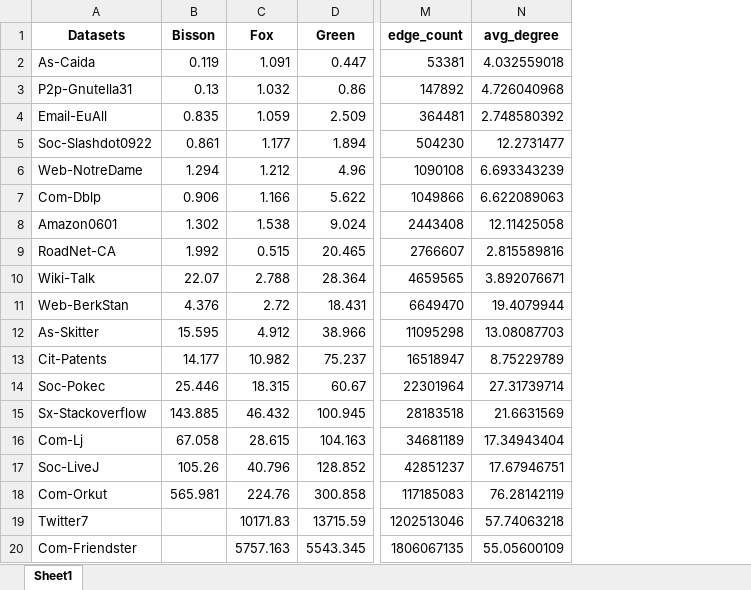
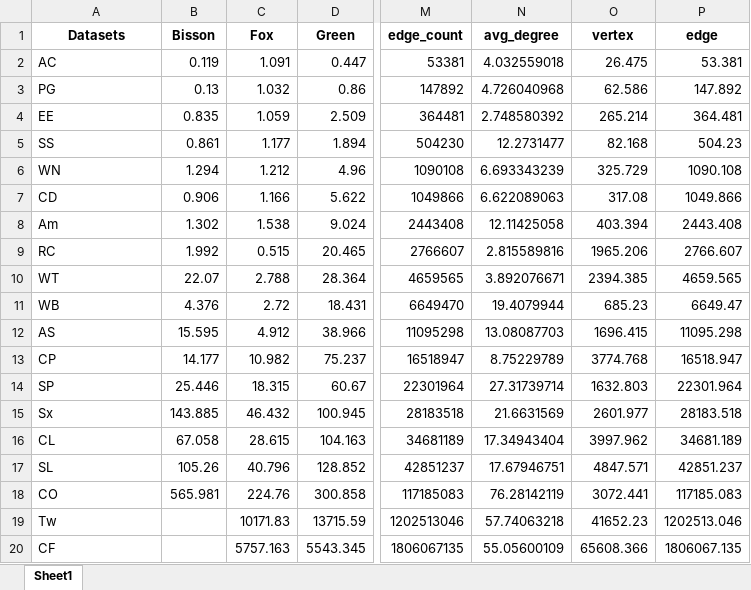
Before and after one commit to Nanqipro/TC_Log_result_processing, an Excel workbook: draw_graph/all_log/time_all.xlsx, sheet Sheet1, drawn as a sheet; only a part is shown, gaps mark what is left out; values as stored, in another font and other column widths than the file's, no borders; the diff names each change by its address in the sheet, - before the commit and + after, or states it on an @@ line.

```diff
--- a/draw_graph/all_log/time_all.xlsx (sheet Sheet1)
+++ b/draw_graph/all_log/time_all.xlsx (sheet Sheet1)
+column O (vertex), rows 2-20: 26.475 | 62.586 | 265.214 | 82.168 | 325.729 | 317.08 | 403.394 | 1965.206 | 2394.385 | 685.23 | 1696.415 | 3774.768 | 1632.803 | 2601.977 | 3997.962 | 4847.571 | 3072.441 | 41652.23 | 65608.366
+column P (edge), rows 2-20: 53.381 | 147.892 | 364.481 | 504.23 | 1090.108 | 1049.866 | 2443.408 | 2766.607 | 4659.565 | 6649.47 | 11095.298 | 16518.947 | 22301.964 | 28183.518 | 34681.189 | 42851.237 | 117185.083 | 1202513.046 | 1806067.135
-A2 (Datasets): As-Caida
+A2 (Datasets): AC
-A3 (Datasets): P2p-Gnutella31
+A3 (Datasets): PG
-A4 (Datasets): Email-EuAll
+A4 (Datasets): EE
-A5 (Datasets): Soc-Slashdot0922
+A5 (Datasets): SS
-A6 (Datasets): Web-NotreDame
+A6 (Datasets): WN
-A7 (Datasets): Com-Dblp
+A7 (Datasets): CD
-A8 (Datasets): Amazon0601
+A8 (Datasets): Am
-A9 (Datasets): RoadNet-CA
+A9 (Datasets): RC
-A10 (Datasets): Wiki-Talk
+A10 (Datasets): WT
-A11 (Datasets): Web-BerkStan
+A11 (Datasets): WB
-A12 (Datasets): As-Skitter
+A12 (Datasets): AS
-A13 (Datasets): Cit-Patents
+A13 (Datasets): CP
-A14 (Datasets): Soc-Pokec
+A14 (Datasets): SP
-A15 (Datasets): Sx-Stackoverflow
+A15 (Datasets): Sx
-A16 (Datasets): Com-Lj
+A16 (Datasets): CL
-A17 (Datasets): Soc-LiveJ
+A17 (Datasets): SL
-A18 (Datasets): Com-Orkut
+A18 (Datasets): CO
-A19 (Datasets): Twitter7
+A19 (Datasets): Tw
-A20 (Datasets): Com-Friendster
+A20 (Datasets): CF
```
Also changed, not shown: draw_graph/TrustVSGroupTC/lowDegree-all.xlsx, draw_graph/TrustVSGroupTC/lowDegree-buildIndex.xlsx, 18 other files.
